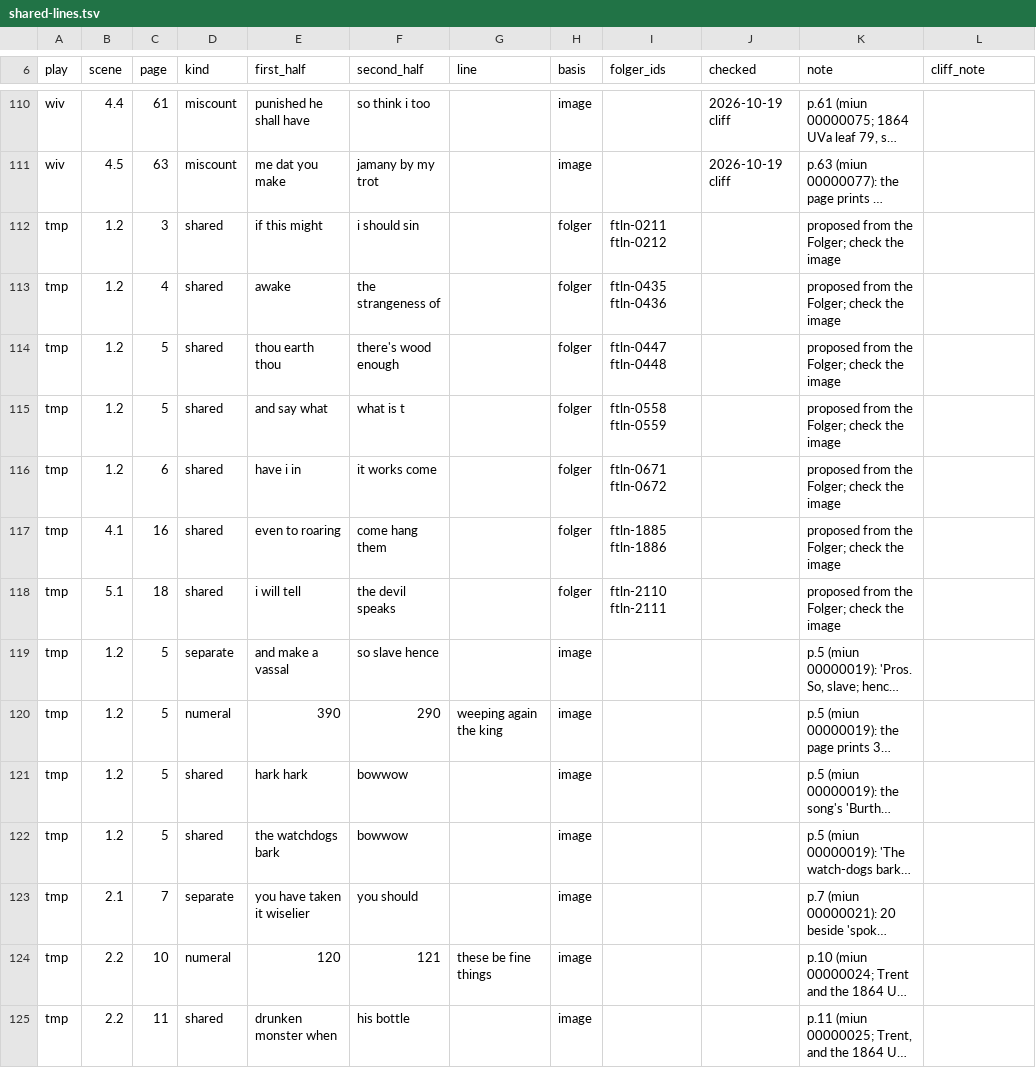
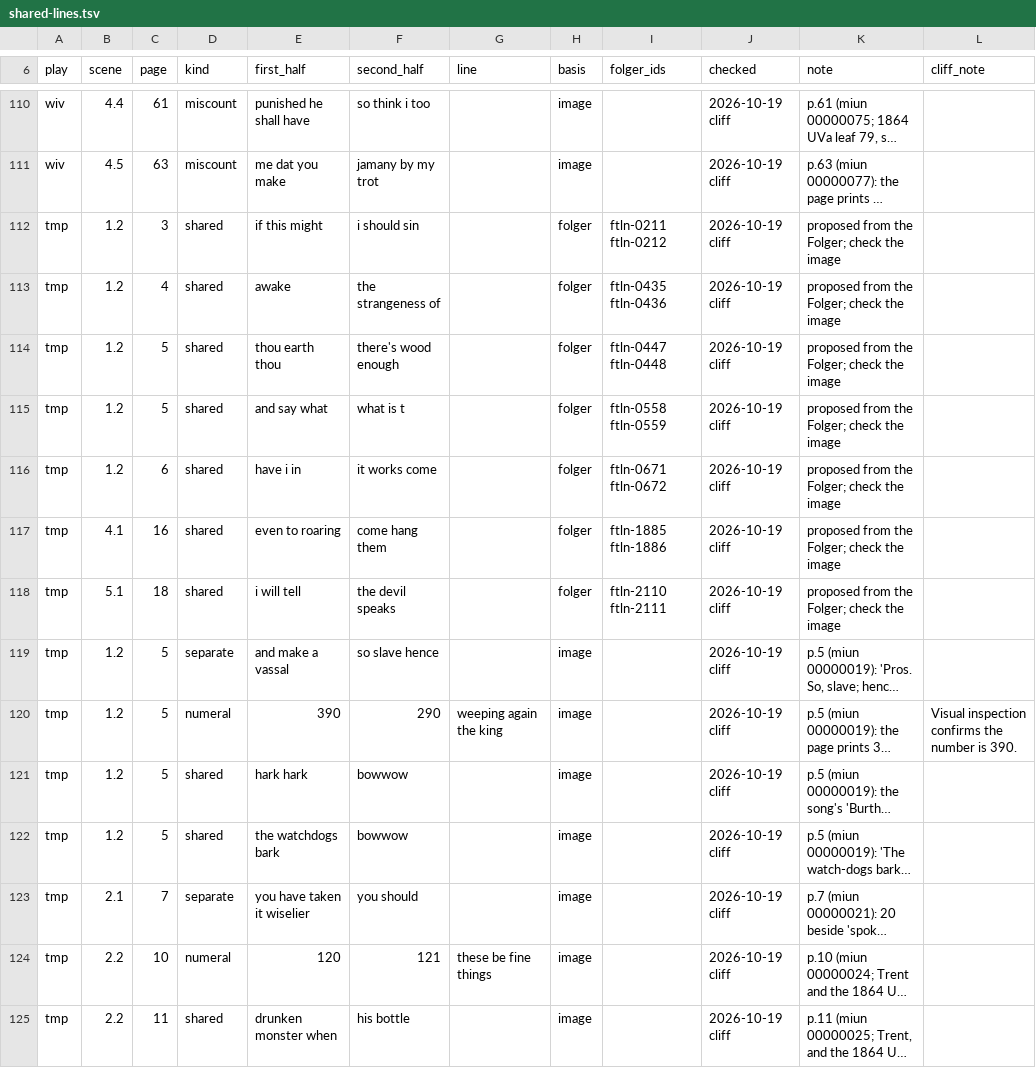
Before and after one commit to PerseusDLCode/corpus-tools, a TSV file: data/globe/shared-lines.tsv, drawn as a sheet; only a part is shown, gaps mark what is left out; long unchanged cells end in …; the diff covers the shown part only; the diff names each change by its address in the sheet, - before the commit and + after, or states it on an @@ line.

```diff
--- a/data/globe/shared-lines.tsv
+++ b/data/globe/shared-lines.tsv
-J112:J125 (checked): (empty)
+J112:J125 (checked): 2026-10-19 cliff
-L120 (cliff_note): (empty)
+L120 (cliff_note): Visual inspection confirms the number is 390.
```
Also changed, not shown: 14 edited cells elsewhere in this file.
